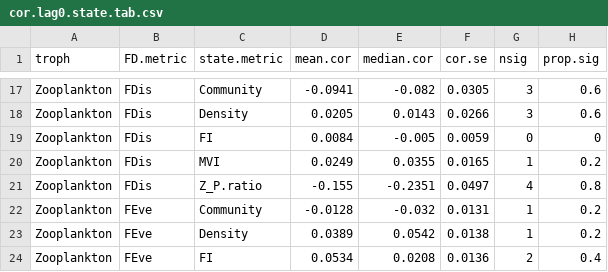
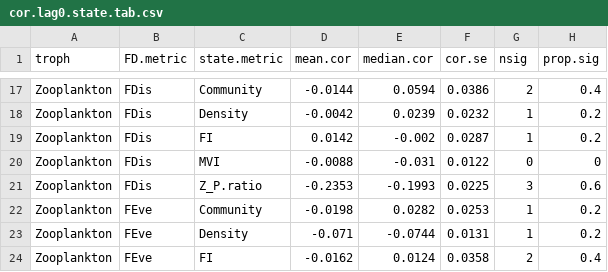
Before and after one commit to duncanobrien/plankton-FD, a CSV file: Results/ccf/ccf_tables/cor.lag0.state.tab.csv, drawn as a sheet; only a part is shown, gaps mark what is left out; the diff covers the shown part only.

```diff
--- a/Results/ccf/ccf_tables/cor.lag0.state.tab.csv
+++ b/Results/ccf/ccf_tables/cor.lag0.state.tab.csv
@@ -17,8 +17,8 @@
-"Zooplankton","FDis","Community",-0.0941,-0.082,0.0305,3,0.6
-"Zooplankton","FDis","Density",0.0205,0.0143,0.0266,3,0.6
-"Zooplankton","FDis","FI",0.0084,-0.005,0.0059,0,0
-"Zooplankton","FDis","MVI",0.0249,0.0355,0.0165,1,0.2
-"Zooplankton","FDis","Z_P.ratio",-0.155,-0.2351,0.0497,4,0.8
-"Zooplankton","FEve","Community",-0.0128,-0.032,0.0131,1,0.2
-"Zooplankton","FEve","Density",0.0389,0.0542,0.0138,1,0.2
-"Zooplankton","FEve","FI",0.0534,0.0208,0.0136,2,0.4
+"Zooplankton","FDis","Community",-0.0144,0.0594,0.0386,2,0.4
+"Zooplankton","FDis","Density",-0.0042,0.0239,0.0232,1,0.2
+"Zooplankton","FDis","FI",0.0142,-0.002,0.0287,1,0.2
+"Zooplankton","FDis","MVI",-0.0088,-0.031,0.0122,0,0
+"Zooplankton","FDis","Z_P.ratio",-0.2353,-0.1993,0.0225,3,0.6
+"Zooplankton","FEve","Community",-0.0198,0.0282,0.0253,1,0.2
+"Zooplankton","FEve","Density",-0.071,-0.0744,0.0131,1,0.2
+"Zooplankton","FEve","FI",-0.0162,0.0124,0.0358,2,0.4
```
Also changed, not shown: 2 added rows, 2 removed rows and 84 edited cells elsewhere in this file, Results/ccf/ccf_tables/cor.lagx.state.tab.csv, Results/ccf/raw_data/summary.ccf.mth.lag1.csv, 10 other files.
